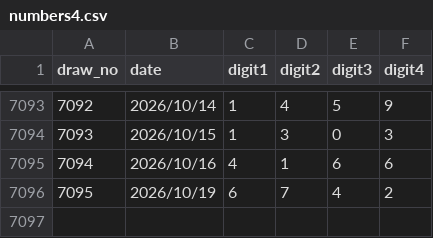
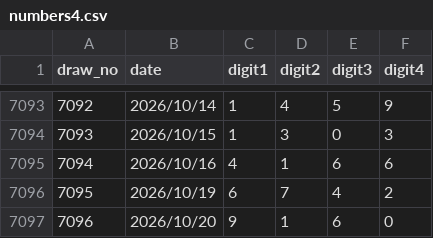
Before and after one commit to tyr-ui/LotteryAI, a CSV file: data/raw/numbers4.csv, drawn as a sheet; only a part is shown, gaps mark what is left out; the diff names each change by its address in the sheet, - before the commit and + after, or states it on an @@ line.

```diff
--- a/data/raw/numbers4.csv
+++ b/data/raw/numbers4.csv
+row 7097: 7096 | 2026/10/20 | 9 | 1 | 6 | 0
```
Also changed, not shown: 16 other files.
